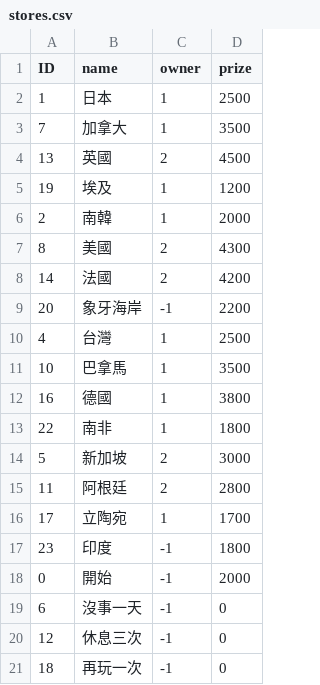
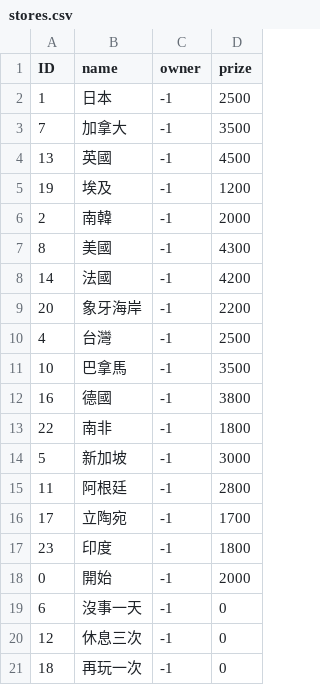
Before and after one commit to antallen/PythonMaterial, a CSV file: ch8/stores.csv, drawn as a sheet; only a part is shown.

```diff
--- a/ch8/stores.csv
+++ b/ch8/stores.csv
@@ -1,17 +1,17 @@
 ID,name,owner,prize
-1,日本,1,2500
-7,加拿大,1,3500
-13,英國,2,4500
-19,埃及,1,1200
-2,南韓,1,2000
-8,美國,2,4300
-14,法國,2,4200
+1,日本,-1,2500
+7,加拿大,-1,3500
+13,英國,-1,4500
+19,埃及,-1,1200
+2,南韓,-1,2000
+8,美國,-1,4300
+14,法國,-1,4200
 20,象牙海岸,-1,2200
-4,台灣,1,2500
-10,巴拿馬,1,3500
-16,德國,1,3800
-22,南非,1,1800
-5,新加坡,2,3000
-11,阿根廷,2,2800
-17,立陶宛,1,1700
+4,台灣,-1,2500
+10,巴拿馬,-1,3500
+16,德國,-1,3800
+22,南非,-1,1800
+5,新加坡,-1,3000
+11,阿根廷,-1,2800
+17,立陶宛,-1,1700
 23,印度,-1,1800
```
Also changed, not shown: 3 other files.
